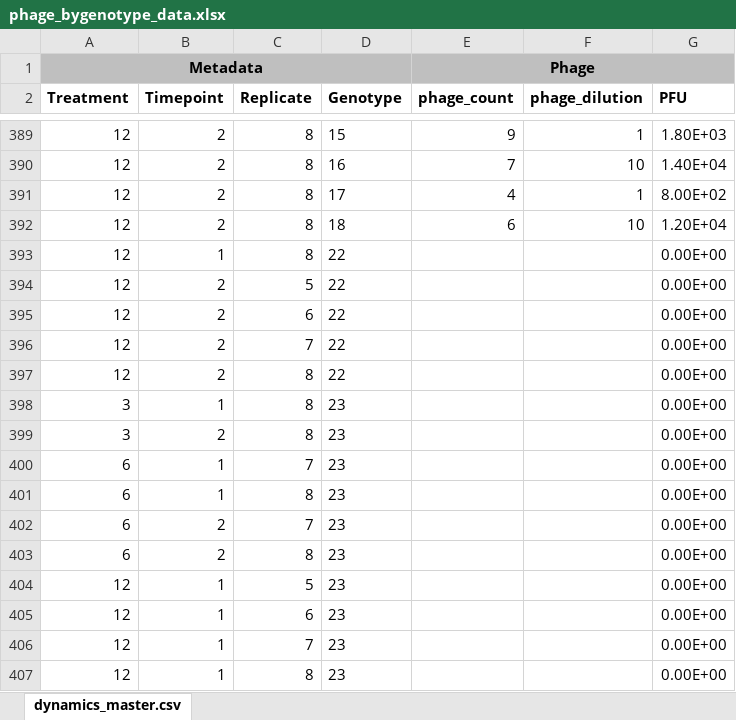
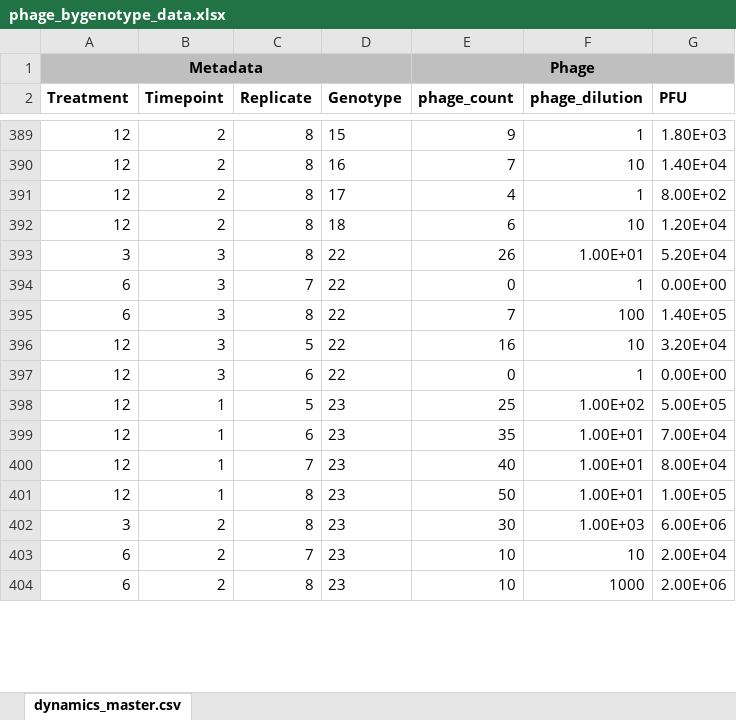
Before and after one commit to JackCommon/Relative_diversity, an Excel workbook: Experiment 1/original_data/phage_bygenotype_data.xlsx, sheet dynamics_master.csv, drawn as a sheet; only a part is shown, gaps mark what is left out; values as stored, in another font and other column widths than the file's, no borders; removed rows and columns are numbered as before the commit, all else as after; the diff covers the shown part only; the diff names each change by its address in the sheet, - before the commit and + after, or states it on an @@ line.

Commit message:
added final phage by-genotype data, updated code and associated figure, and added a new by-replicate by-genotype figure

```diff
--- a/Experiment 1/original_data/phage_bygenotype_data.xlsx (sheet dynamics_master.csv)
+++ b/Experiment 1/original_data/phage_bygenotype_data.xlsx (sheet dynamics_master.csv)
-row 393: 12 | 1 | 8 | 22 |  |  | 0.00E+00
+row 393: 3 | 3 | 8 | 22 | 26 | 1.00E+01 | 5.20E+04
@@ row 167 moved to row 394: 6 @@
+row 395: 6 | 3 | 8 | 22 | 7 | 100 | 1.40E+05
-B396:B397 (Timepoint): 2
+B396:B397 (Timepoint): 3
-E396 (phage_count): (empty)
+E396 (phage_count): 16
-F396 (phage_dilution): (empty)
+F396 (phage_dilution): 10
-G396 (PFU): 0.00E+00
+G396 (PFU): 3.20E+04
-E397 (phage_count): (empty)
+E397 (phage_count): 0
-F397 (phage_dilution): (empty)
+F397 (phage_dilution): 1
-row 396: 12 | 2 | 7 | 22 |  |  | 0.00E+00
-row 397: 12 | 2 | 8 | 22 |  |  | 0.00E+00
-row 398: 3 | 1 | 8 | 23 |  |  | 0.00E+00
-row 399: 3 | 2 | 8 | 23 |  |  | 0.00E+00
-row 400: 6 | 1 | 7 | 23 |  |  | 0.00E+00
-row 401: 6 | 1 | 8 | 23 |  |  | 0.00E+00
-row 402: 6 | 2 | 7 | 23 |  |  | 0.00E+00
-row 403: 6 | 2 | 8 | 23 |  |  | 0.00E+00
-E398 (phage_count): (empty)
+E398 (phage_count): 25
-F398 (phage_dilution): (empty)
+F398 (phage_dilution): 1.00E+02
-G398 (PFU): 0.00E+00
+G398 (PFU): 5.00E+05
-E399 (phage_count): (empty)
+E399 (phage_count): 35
-F399:F401 (phage_dilution): (empty)
+F399:F401 (phage_dilution): 1.00E+01
-G399 (PFU): 0.00E+00
+G399 (PFU): 7.00E+04
-E400 (phage_count): (empty)
+E400 (phage_count): 40
-G400 (PFU): 0.00E+00
+G400 (PFU): 8.00E+04
-E401 (phage_count): (empty)
+E401 (phage_count): 50
-G401 (PFU): 0.00E+00
+G401 (PFU): 1.00E+05
+row 402: 3 | 2 | 8 | 23 | 30 | 1.00E+03 | 6.00E+06
+row 403: 6 | 2 | 7 | 23 | 10 | 10 | 2.00E+04
+row 404: 6 | 2 | 8 | 23 | 10 | 1000 | 2.00E+06
```
Also changed, not shown: 44 added rows, 40 removed rows, 10 moved rows and 286 edited cells elsewhere in this sheet, formulas that keep their value, 3 other files.
